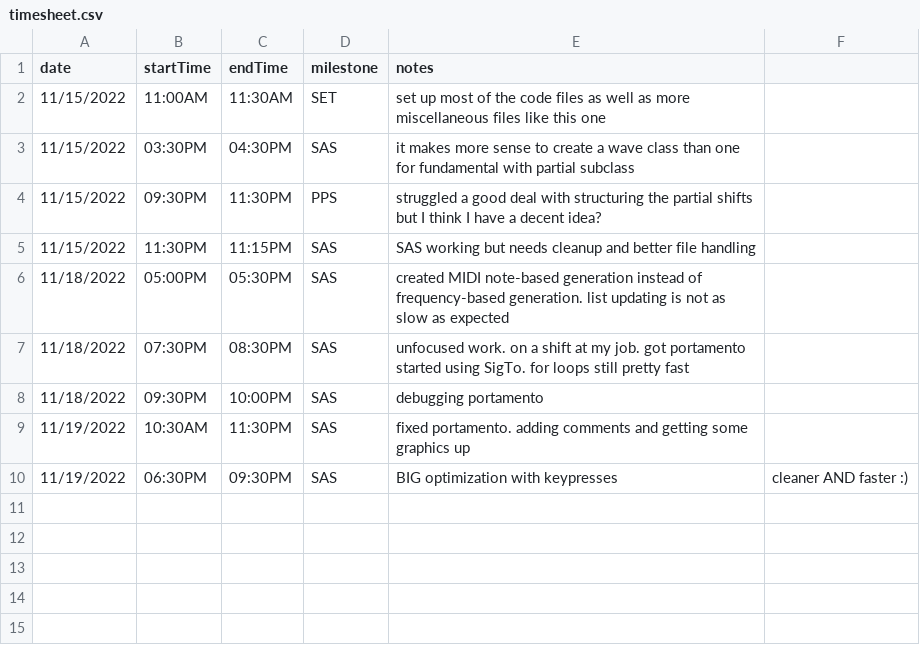
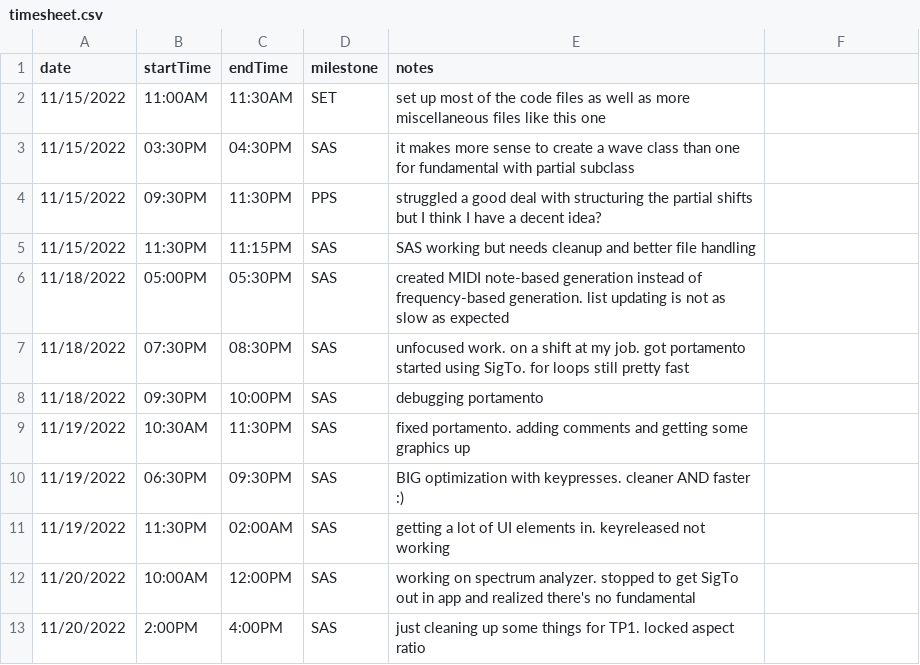
Before and after one commit to BrazenBunnies/partialSlidingAdditiveSynth, a CSV file: designDocs/timesheet.csv, drawn as a sheet.

```diff
--- a/designDocs/timesheet.csv
+++ b/designDocs/timesheet.csv
@@ -9,2 +9,5 @@ date,startTime,endTime,milestone,notes
 11/19/2022,10:30AM,11:30PM,SAS,fixed portamento. adding comments and getting some graphics up
-11/19/2022,06:30PM,09:30PM,SAS,BIG optimization with keypresses, cleaner AND faster :)
+11/19/2022,06:30PM,09:30PM,SAS,BIG optimization with keypresses. cleaner AND faster :)
+11/19/2022,11:30PM,02:00AM,SAS,getting a lot of UI elements in. keyreleased not working
+11/20/2022,10:00AM,12:00PM,SAS,working on spectrum analyzer. stopped to get SigTo out in app and realized there's no fundamental
+11/20/2022,2:00PM,4:00PM,SAS,just cleaning up some things for TP1. locked aspect ratio
```
Also changed, not shown: 6 other files.
